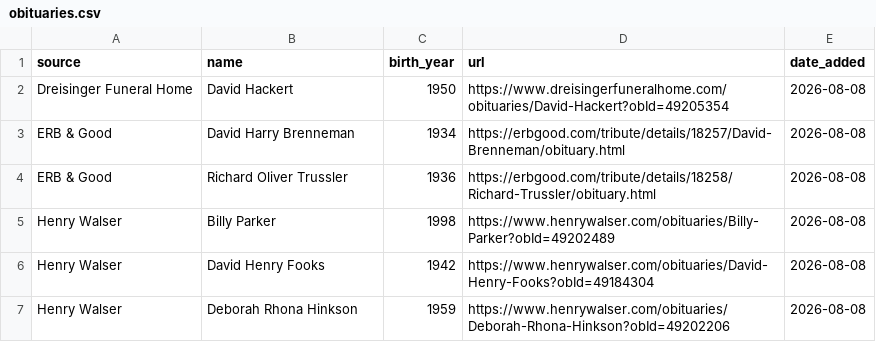
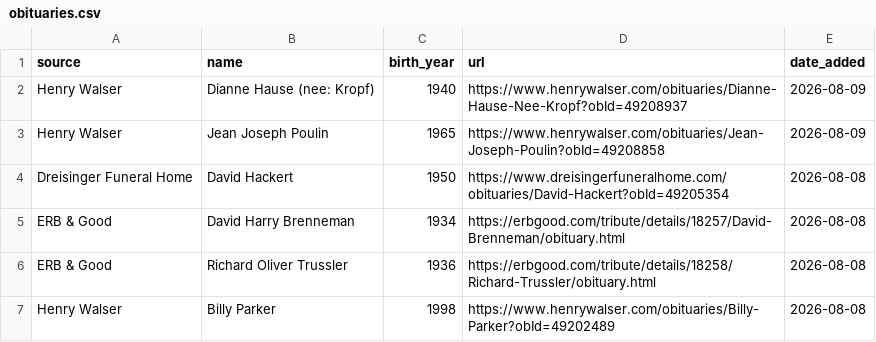
Before and after one commit to gpberber/waterloo-region-obituaries, a CSV file: data/obituaries.csv, drawn as a sheet; only a part is shown; the shorter side is filled out with more unchanged rows; the diff names each change by its address in the sheet, - before the commit and + after, or states it on an @@ line.

```diff
--- a/data/obituaries.csv
+++ b/data/obituaries.csv
+row 2: Henry Walser | Dianne Hause (nee: Kropf) | 1940 | https://www.henrywalser.com/obituaries/Dianne-Hause-Nee-Kropf?obId=49208937 | 2026-08-09
+row 3: Henry Walser | Jean Joseph Poulin | 1965 | https://www.henrywalser.com/obituaries/Jean-Joseph-Poulin?obId=49208858 | 2026-08-09
```
Also changed, not shown: 1 other file.
